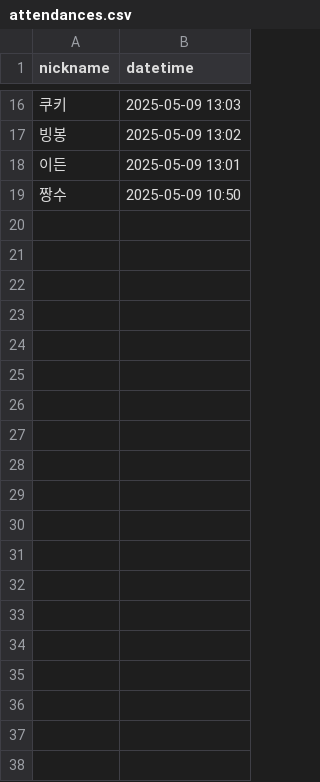
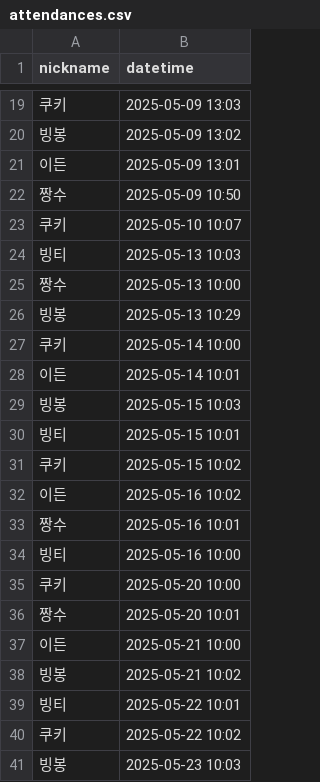
Before and after one commit to hwanh2/java-attendance-final-, a CSV file: src/main/resources/attendances.csv, drawn as a sheet; only a part is shown, gaps mark what is left out; the diff covers the shown part only.

```diff
--- a/src/main/resources/attendances.csv
+++ b/src/main/resources/attendances.csv
@@ -19 +22,20 @@ nickname,datetime
 짱수,2025-05-09 10:50
+쿠키,2025-05-10 10:07
+빙티,2025-05-13 10:03
+짱수,2025-05-13 10:00
+빙봉,2025-05-13 10:29
+쿠키,2025-05-14 10:00
+이든,2025-05-14 10:01
+빙봉,2025-05-15 10:03
+빙티,2025-05-15 10:01
+쿠키,2025-05-15 10:02
+이든,2025-05-16 10:02
+짱수,2025-05-16 10:01
+빙티,2025-05-16 10:00
+쿠키,2025-05-20 10:00
+짱수,2025-05-20 10:01
+이든,2025-05-21 10:00
+빙봉,2025-05-21 10:02
+빙티,2025-05-22 10:01
+쿠키,2025-05-22 10:02
+빙봉,2025-05-23 10:03
```
Also changed, not shown: 28 added rows and 1 moved row elsewhere in this file, 2 other files.
